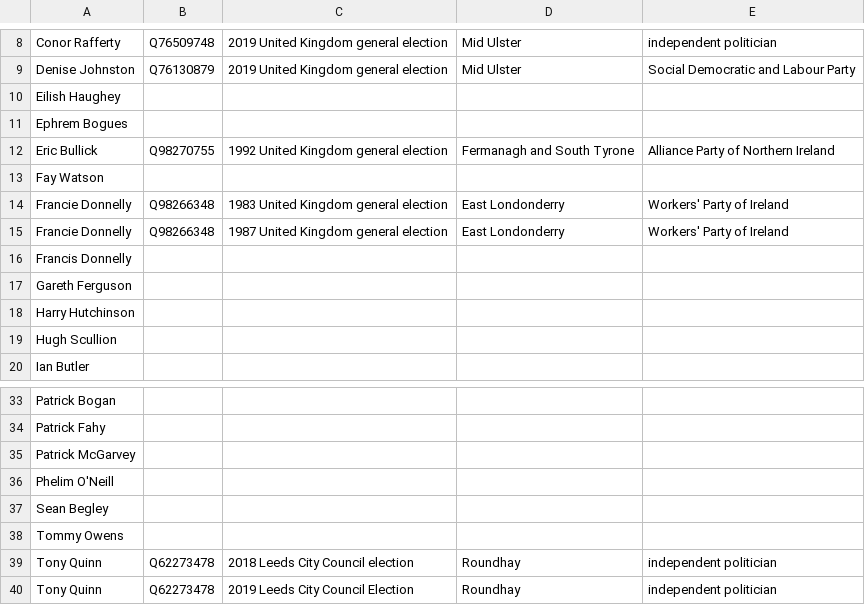
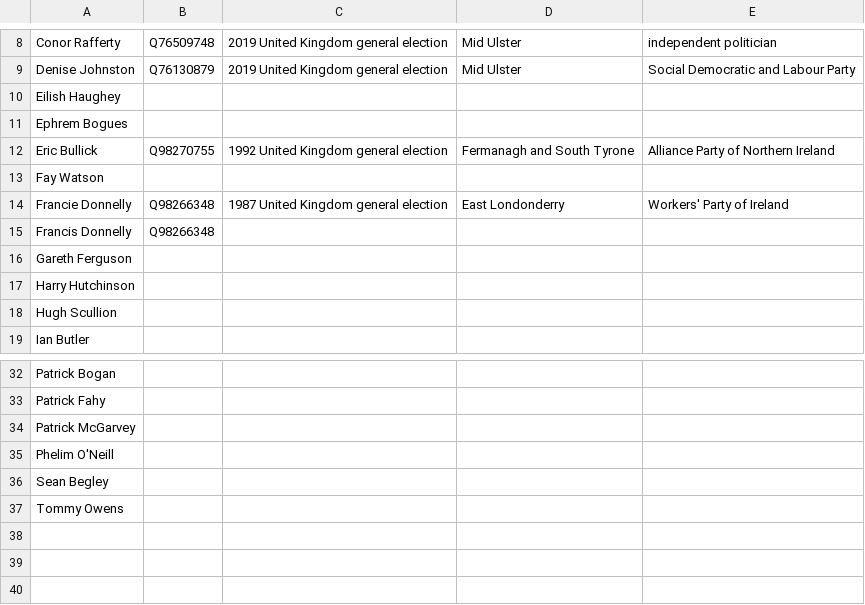
Before and after one commit to tmtmtmtm/mid-ulster-elections-wikipedia, a CSV file: candidates.csv, drawn as a sheet; only a part is shown, gaps mark what is left out.

Commit message:
Remove incorrect reconciliations

```diff
--- a/candidates.csv
+++ b/candidates.csv
@@ -13,5 +13,4 @@
 "Fay Watson",,,,
-"Francie Donnelly","Q98266348","1983 United Kingdom general election","East Londonderry","Workers' Party of Ireland"
 "Francie Donnelly","Q98266348","1987 United Kingdom general election","East Londonderry","Workers' Party of Ireland"
-"Francis Donnelly",,,,
+"Francis Donnelly",Q98266348,,,
 "Gareth Ferguson",,,,
@@ -38,3 +37 @@
 "Tommy Owens",,,,
-"Tony Quinn","Q62273478","2018 Leeds City Council election","Roundhay","independent politician"
-"Tony Quinn","Q62273478","2019 Leeds City Council Election","Roundhay","independent politician"
```
